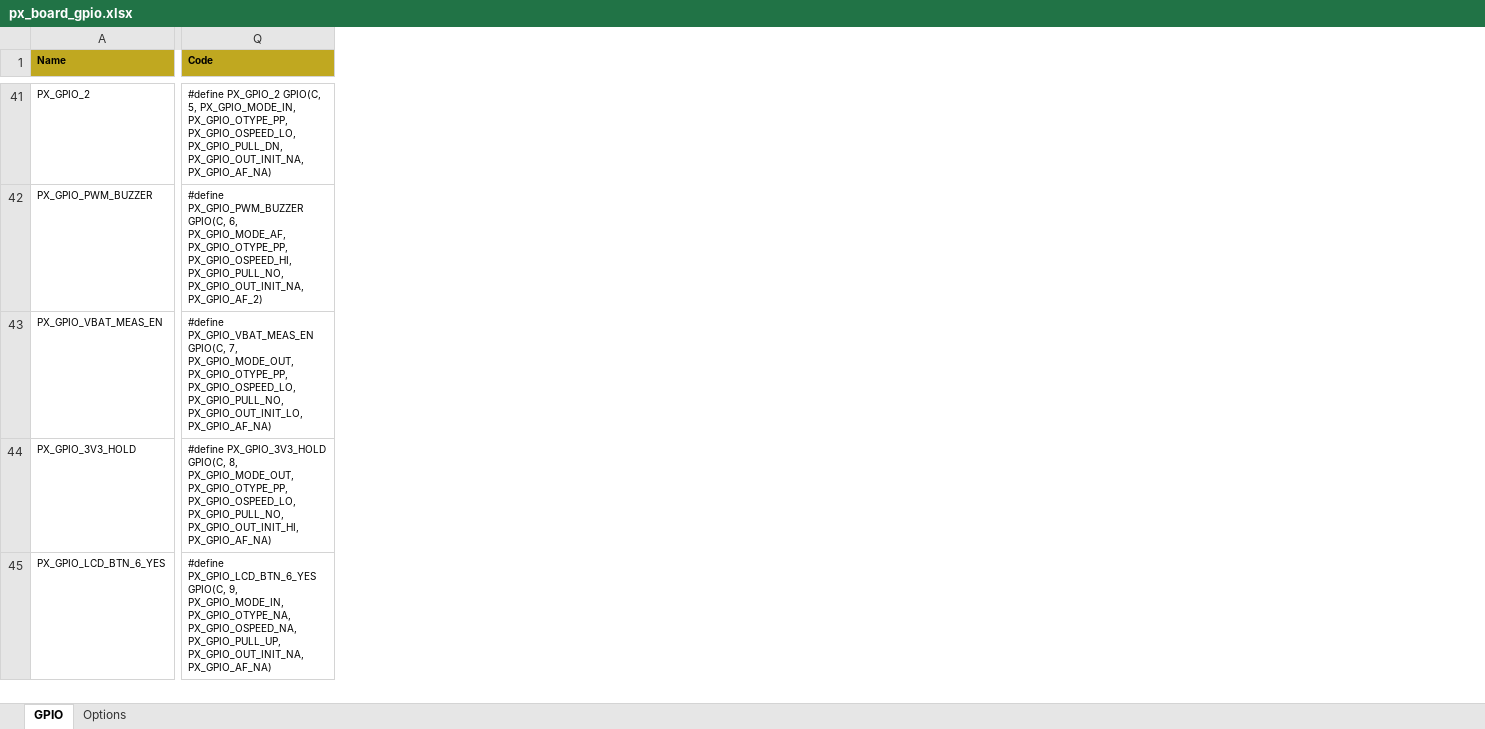
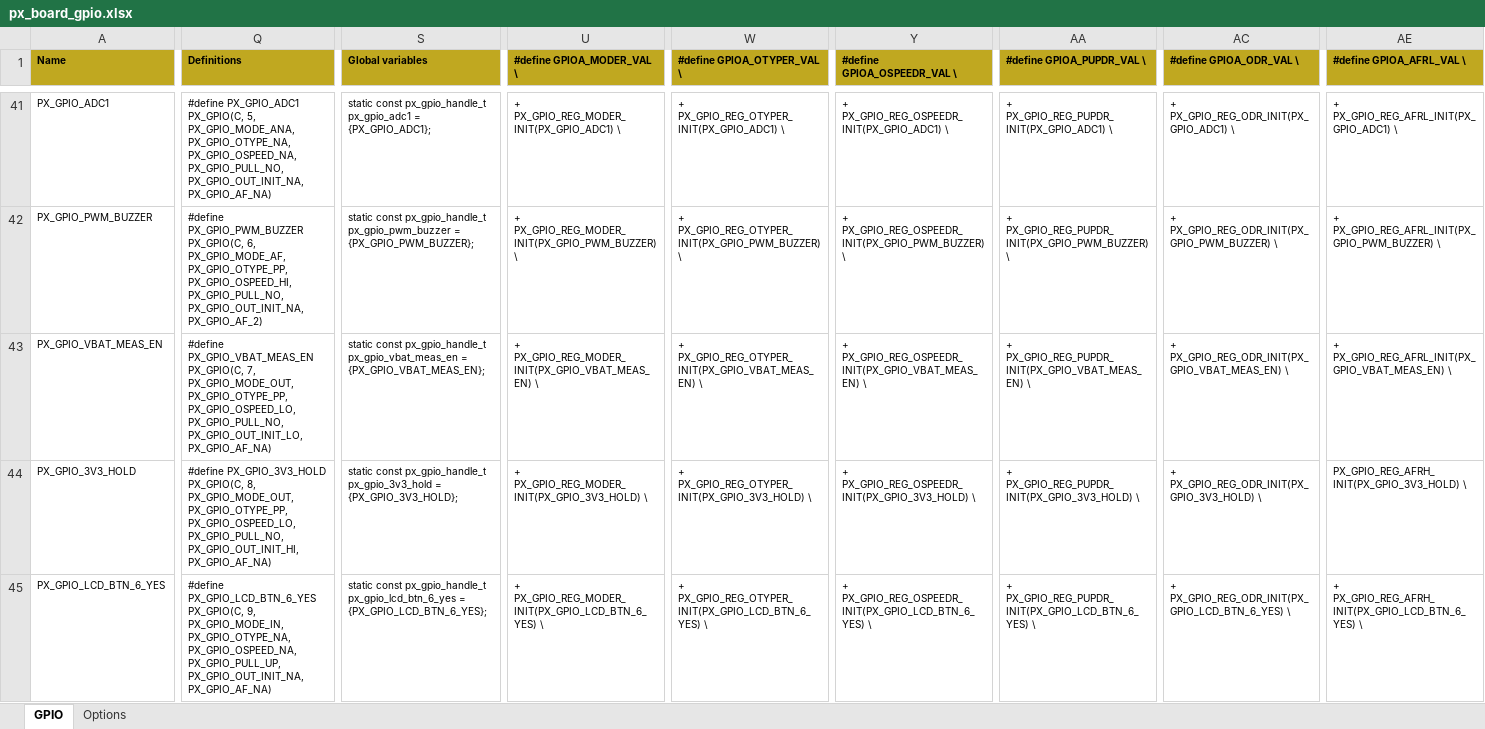
Before and after one commit to piconomix/px-fwlib, an Excel workbook: boards/arm/stm32/piconomix_hero_board/px_board_gpio.xlsx, sheet GPIO, drawn as a sheet; only a part is shown, gaps mark what is left out; values as stored, in another font and other column widths than the file's, no borders; conditional formats not drawn; removed rows and columns are numbered as before the commit, all else as after; the diff covers the shown part only; the diff names each change by its address in the sheet, - before the commit and + after, or states it on an @@ line.

```diff
--- a/boards/arm/stm32/piconomix_hero_board/px_board_gpio.xlsx (sheet GPIO)
+++ b/boards/arm/stm32/piconomix_hero_board/px_board_gpio.xlsx (sheet GPIO)
-column Q (Code), rows 41-45: #define PX_GPIO_2 GPIO(C, 5, PX_GPIO_MODE_IN, PX_GPIO_OTYPE_PP, PX_GPIO_OSPEED_LO, PX_GPIO_PULL_DN, PX_GPIO_OUT_INIT_NA, PX_GPIO_AF_NA) | #define PX_GPIO_PWM_BUZZER GPIO(C, 6, PX_GPIO_MODE_AF, PX_GPIO_OTYPE_PP, PX_GPIO_OSPEED_HI, PX_GPIO_PULL_NO, PX_GPIO_OUT_INIT_NA, PX_GPIO_AF_2) | #define PX_GPIO_VBAT_MEAS_EN GPIO(C, 7, PX_GPIO_MODE_OUT, PX_GPIO_OTYPE_PP, PX_GPIO_OSPEED_LO, PX_GPIO_PULL_NO, PX_GPIO_OUT_INIT_LO, PX_GPIO_AF_NA) | #define PX_GPIO_3V3_HOLD GPIO(C, 8, PX_GPIO_MODE_OUT, PX_GPIO_OTYPE_PP, PX_GPIO_OSPEED_LO, PX_GPIO_PULL_NO, PX_GPIO_OUT_INIT_HI, PX_GPIO_AF_NA) | #define PX_GPIO_LCD_BTN_6_YES GPIO(C, 9, PX_GPIO_MODE_IN, PX_GPIO_OTYPE_NA, PX_GPIO_OSPEED_NA, PX_GPIO_PULL_UP, PX_GPIO_OUT_INIT_NA, PX_GPIO_AF_NA)
+column Q (Definitions), rows 41-45: #define PX_GPIO_ADC1 PX_GPIO(C, 5, PX_GPIO_MODE_ANA, PX_GPIO_OTYPE_NA, PX_GPIO_OSPEED_NA, PX_GPIO_PULL_NO, PX_GPIO_OUT_INIT_NA, PX_GPIO_AF_NA) | #define PX_GPIO_PWM_BUZZER PX_GPIO(C, 6, PX_GPIO_MODE_AF, PX_GPIO_OTYPE_PP, PX_GPIO_OSPEED_HI, PX_GPIO_PULL_NO, PX_GPIO_OUT_INIT_NA, PX_GPIO_AF_2) | #define PX_GPIO_VBAT_MEAS_EN PX_GPIO(C, 7, PX_GPIO_MODE_OUT, PX_GPIO_OTYPE_PP, PX_GPIO_OSPEED_LO, PX_GPIO_PULL_NO, PX_GPIO_OUT_INIT_LO, PX_GPIO_AF_NA) | #define PX_GPIO_3V3_HOLD PX_GPIO(C, 8, PX_GPIO_MODE_OUT, PX_GPIO_OTYPE_PP, PX_GPIO_OSPEED_LO, PX_GPIO_PULL_NO, PX_GPIO_OUT_INIT_HI, PX_GPIO_AF_NA) | #define PX_GPIO_LCD_BTN_6_YES PX_GPIO(C, 9, PX_GPIO_MODE_IN, PX_GPIO_OTYPE_NA, PX_GPIO_OSPEED_NA, PX_GPIO_PULL_UP, PX_GPIO_OUT_INIT_NA, PX_GPIO_AF_NA)
+column S (Global variables), rows 41-45: static const px_gpio_handle_t px_gpio_adc1 = {PX_GPIO_ADC1}; | static const px_gpio_handle_t px_gpio_pwm_buzzer = {PX_GPIO_PWM_BUZZER}; | static const px_gpio_handle_t px_gpio_vbat_meas_en = {PX_GPIO_VBAT_MEAS_EN}; | static const px_gpio_handle_t px_gpio_3v3_hold = {PX_GPIO_3V3_HOLD}; | static const px_gpio_handle_t px_gpio_lcd_btn_6_yes = {PX_GPIO_LCD_BTN_6_YES};
+column U (#define GPIOA_MODER_VAL \), rows 41-45: + PX_GPIO_REG_MODER_INIT(PX_GPIO_ADC1) \ | + PX_GPIO_REG_MODER_INIT(PX_GPIO_PWM_BUZZER) \ | + PX_GPIO_REG_MODER_INIT(PX_GPIO_VBAT_MEAS_EN) \ | + PX_GPIO_REG_MODER_INIT(PX_GPIO_3V3_HOLD) \ | + PX_GPIO_REG_MODER_INIT(PX_GPIO_LCD_BTN_6_YES) \
+column W (#define GPIOA_OTYPER_VAL \), rows 41-45: + PX_GPIO_REG_OTYPER_INIT(PX_GPIO_ADC1) \ | + PX_GPIO_REG_OTYPER_INIT(PX_GPIO_PWM_BUZZER) \ | + PX_GPIO_REG_OTYPER_INIT(PX_GPIO_VBAT_MEAS_EN) \ | + PX_GPIO_REG_OTYPER_INIT(PX_GPIO_3V3_HOLD) \ | + PX_GPIO_REG_OTYPER_INIT(PX_GPIO_LCD_BTN_6_YES) \
+column Y (#define GPIOA_OSPEEDR_VAL \), rows 41-45: + PX_GPIO_REG_OSPEEDR_INIT(PX_GPIO_ADC1) \ | + PX_GPIO_REG_OSPEEDR_INIT(PX_GPIO_PWM_BUZZER) \ | + PX_GPIO_REG_OSPEEDR_INIT(PX_GPIO_VBAT_MEAS_EN) \ | + PX_GPIO_REG_OSPEEDR_INIT(PX_GPIO_3V3_HOLD) \ | + PX_GPIO_REG_OSPEEDR_INIT(PX_GPIO_LCD_BTN_6_YES) \
+column AA (#define GPIOA_PUPDR_VAL \), rows 41-45: + PX_GPIO_REG_PUPDR_INIT(PX_GPIO_ADC1) \ | + PX_GPIO_REG_PUPDR_INIT(PX_GPIO_PWM_BUZZER) \ | + PX_GPIO_REG_PUPDR_INIT(PX_GPIO_VBAT_MEAS_EN) \ | + PX_GPIO_REG_PUPDR_INIT(PX_GPIO_3V3_HOLD) \ | + PX_GPIO_REG_PUPDR_INIT(PX_GPIO_LCD_BTN_6_YES) \
+column AC (#define GPIOA_ODR_VAL \), rows 41-45: + PX_GPIO_REG_ODR_INIT(PX_GPIO_ADC1) \ | + PX_GPIO_REG_ODR_INIT(PX_GPIO_PWM_BUZZER) \ | + PX_GPIO_REG_ODR_INIT(PX_GPIO_VBAT_MEAS_EN) \ | + PX_GPIO_REG_ODR_INIT(PX_GPIO_3V3_HOLD) \ | + PX_GPIO_REG_ODR_INIT(PX_GPIO_LCD_BTN_6_YES) \
+column AE (#define GPIOA_AFRL_VAL \), rows 41-45: + PX_GPIO_REG_AFRL_INIT(PX_GPIO_ADC1) \ | + PX_GPIO_REG_AFRL_INIT(PX_GPIO_PWM_BUZZER) \ | + PX_GPIO_REG_AFRL_INIT(PX_GPIO_VBAT_MEAS_EN) \ | PX_GPIO_REG_AFRH_INIT(PX_GPIO_3V3_HOLD) \ | + PX_GPIO_REG_AFRH_INIT(PX_GPIO_LCD_BTN_6_YES) \
-A41 (Name): PX_GPIO_2
+A41 (Name): PX_GPIO_ADC1
```
Also changed, not shown: 2 added rows, 2 removed rows, 7 added columns and 162 edited cells elsewhere in this sheet, formulas that keep their value, 7 other files.
